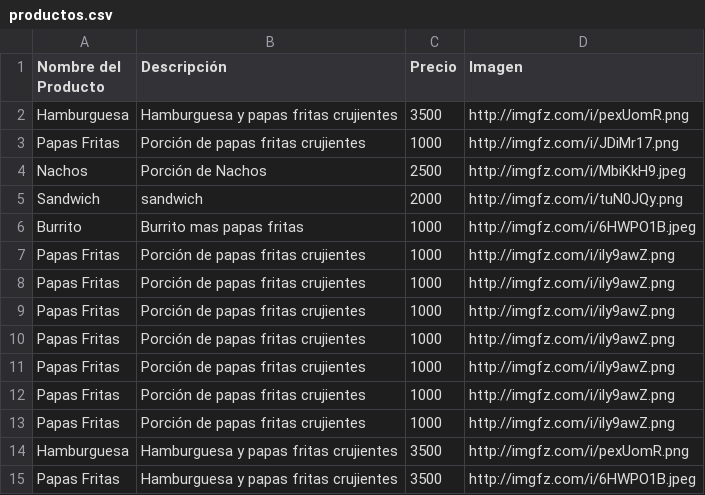
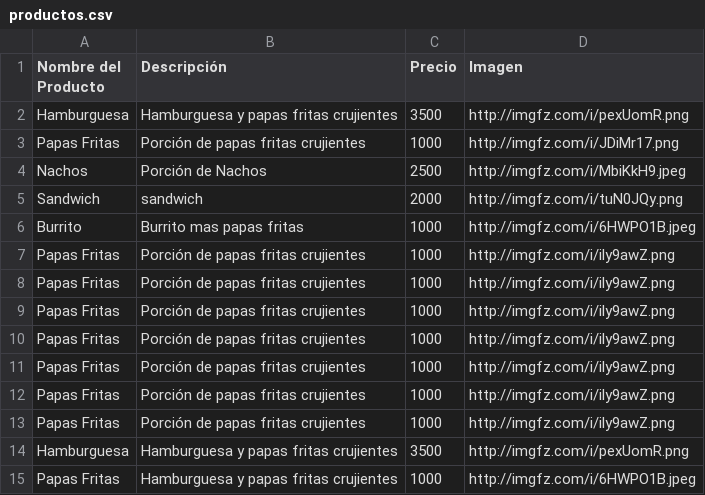
Before and after one commit to Zeta33/demo, a CSV file: productos.csv, drawn as a sheet.

Commit message:
Actualización de CSV

```diff
--- a/productos.csv
+++ b/productos.csv
@@ -14,2 +14,2 @@ Papas Fritas,Porción de papas fritas crujientes,1000,http://imgfz.com/i/ily9awZ
 Hamburguesa,Hamburguesa y papas fritas crujientes,3500,http://imgfz.com/i/pexUomR.png
-Papas Fritas,Hamburguesa y papas fritas crujientes,3500,http://imgfz.com/i/6HWPO1B.jpeg
+Papas Fritas,Hamburguesa y papas fritas crujientes,1000,http://imgfz.com/i/6HWPO1B.jpeg
```
